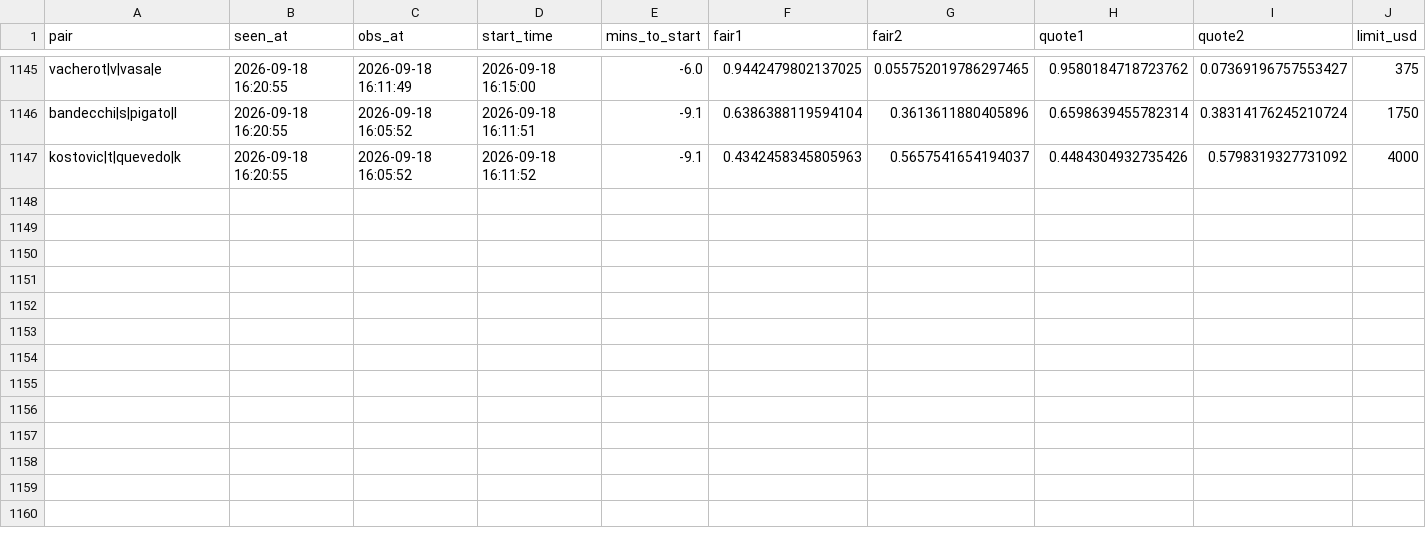
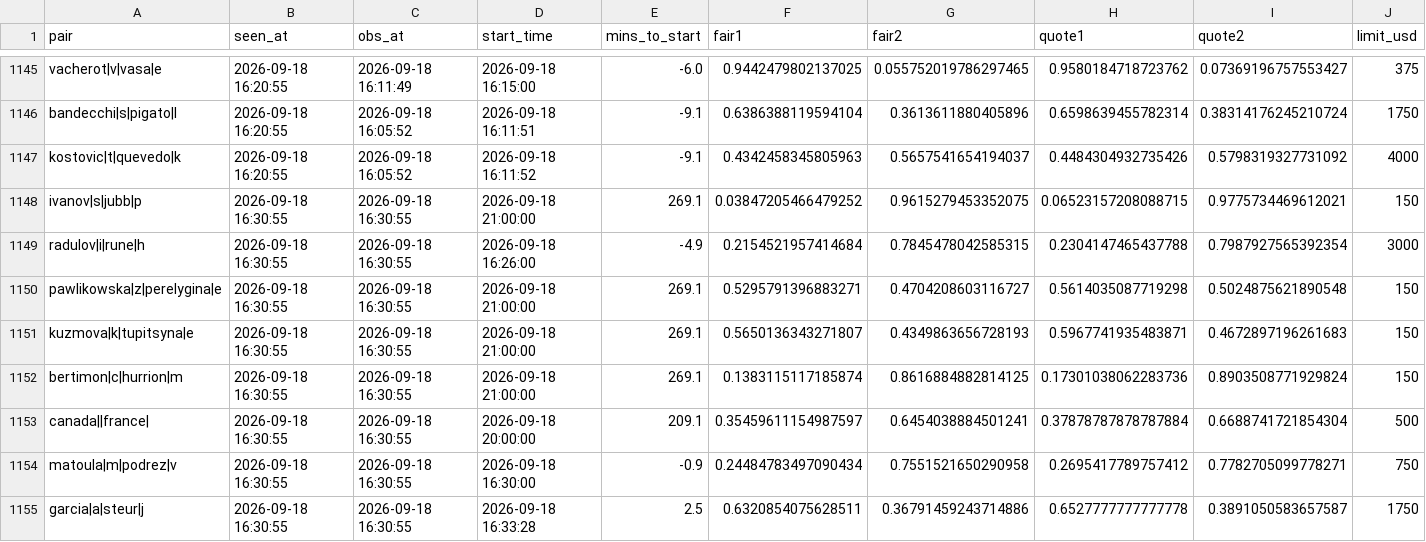
Before and after one commit to Teemotaij/pinnacle-board, a CSV file: board/ticks/2026-09-18.csv, drawn as a sheet; only a part is shown, gaps mark what is left out; rows hold the shown columns only; the diff names each change by its address in the sheet, - before the commit and + after, or states it on an @@ line.

Commit message:
board 2026-09-18T16:30Z

```diff
--- a/board/ticks/2026-09-18.csv
+++ b/board/ticks/2026-09-18.csv
+row 1148: ivanov|s|jubb|p | 2026-09-18 16:30:55 | 2026-09-18 16:30:55 | 2026-09-18 21:00:00 | 269.1 | 0.03847205466479252 | 0.9615279453352075 | 0.06523157208088715 | 0.9775734469612021 | 150
+row 1149: radulov|i|rune|h | 2026-09-18 16:30:55 | 2026-09-18 16:30:55 | 2026-09-18 16:26:00 | -4.9 | 0.2154521957414684 | 0.7845478042585315 | 0.2304147465437788 | 0.7987927565392354 | 3000
+row 1150: pawlikowska|z|perelygina|e | 2026-09-18 16:30:55 | 2026-09-18 16:30:55 | 2026-09-18 21:00:00 | 269.1 | 0.5295791396883271 | 0.4704208603116727 | 0.5614035087719298 | 0.5024875621890548 | 150
+row 1151: kuzmova|k|tupitsyna|e | 2026-09-18 16:30:55 | 2026-09-18 16:30:55 | 2026-09-18 21:00:00 | 269.1 | 0.5650136343271807 | 0.4349863656728193 | 0.5967741935483871 | 0.4672897196261683 | 150
+row 1152: bertimon|c|hurrion|m | 2026-09-18 16:30:55 | 2026-09-18 16:30:55 | 2026-09-18 21:00:00 | 269.1 | 0.1383115117185874 | 0.8616884882814125 | 0.17301038062283736 | 0.8903508771929824 | 150
+row 1153: canada||france| | 2026-09-18 16:30:55 | 2026-09-18 16:30:55 | 2026-09-18 20:00:00 | 209.1 | 0.35459611154987597 | 0.6454038884501241 | 0.37878787878787884 | 0.6688741721854304 | 500
+row 1154: matoula|m|podrez|v | 2026-09-18 16:30:55 | 2026-09-18 16:30:55 | 2026-09-18 16:30:00 | -0.9 | 0.24484783497090434 | 0.7551521650290958 | 0.2695417789757412 | 0.7782705099778271 | 750
+row 1155: garcia|a|steur|j | 2026-09-18 16:30:55 | 2026-09-18 16:30:55 | 2026-09-18 16:33:28 | 2.5 | 0.6320854075628511 | 0.36791459243714886 | 0.6527777777777778 | 0.3891050583657587 | 1750
```
Also changed, not shown: board/pin_close.csv, board/pin_open.csv.
